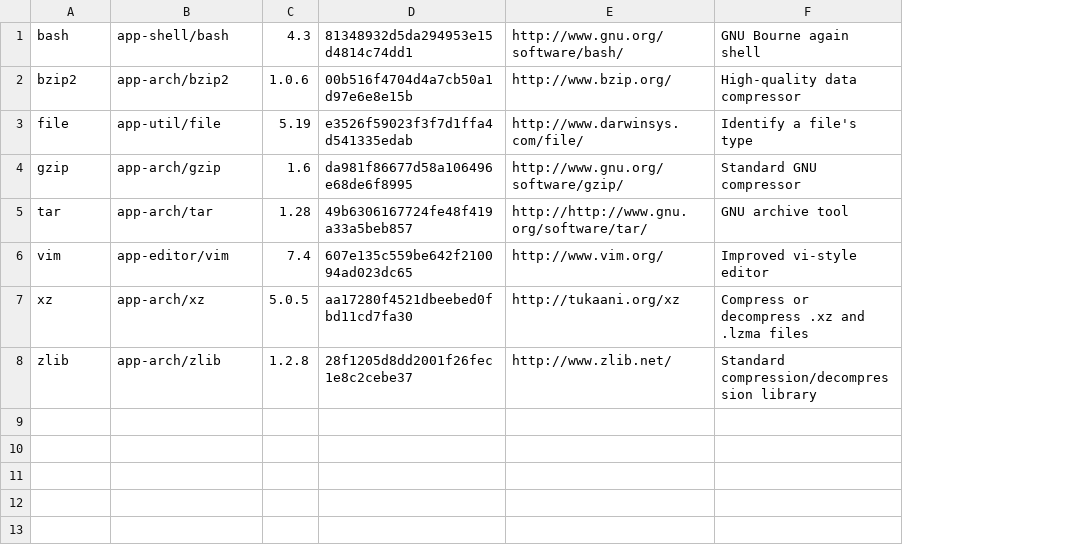
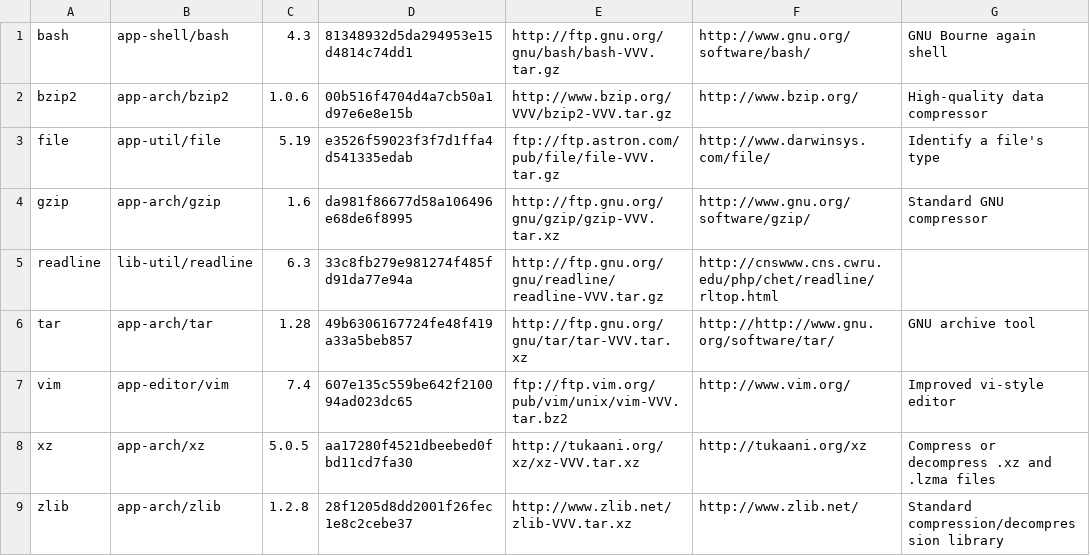
Before and after one commit to DarrenKirby/builds, a CSV file: scripts/builds.csv, drawn as a sheet; addresses are those after the commit; the diff names each change by its address in the sheet, - before the commit and + after, or states it on an @@ line.

```diff
--- a/scripts/builds.csv
+++ b/scripts/builds.csv
+column E, rows 1-4: http://ftp.gnu.org/gnu/bash/bash-VVV.tar.gz | http://www.bzip.org/VVV/bzip2-VVV.tar.gz | ftp://ftp.astron.com/pub/file/file-VVV.tar.gz | http://ftp.gnu.org/gnu/gzip/gzip-VVV.tar.xz; rows 6-9: http://ftp.gnu.org/gnu/tar/tar-VVV.tar.xz | ftp://ftp.vim.org/pub/vim/unix/vim-VVV.tar.bz2 | http://tukaani.org/xz/xz-VVV.tar.xz | http://www.zlib.net/zlib-VVV.tar.xz
+row 5: readline | lib-util/readline | 6.3 | 33c8fb279e981274f485fd91da77e94a | http://ftp.gnu.org/gnu/readline/readline-VVV.tar.gz | http://cnswww.cns.cwru.edu/php/chet/readline/rltop.html
```
Also changed, not shown: 9 other files.
